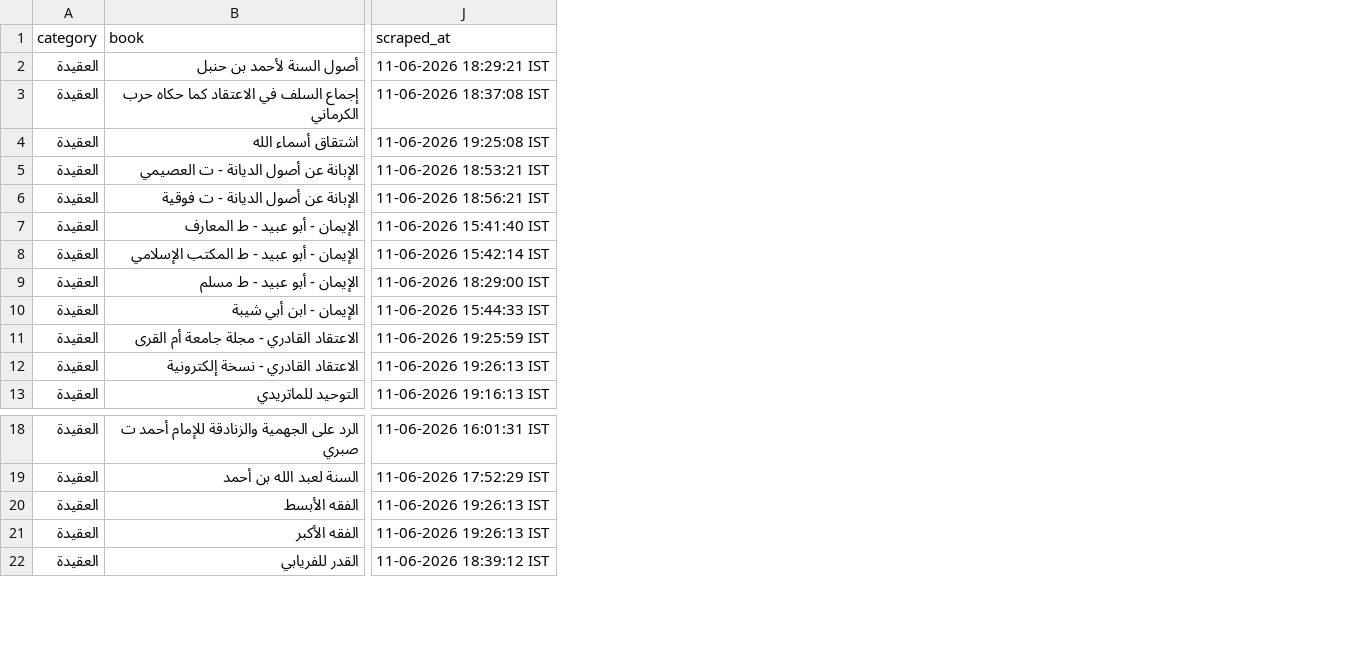
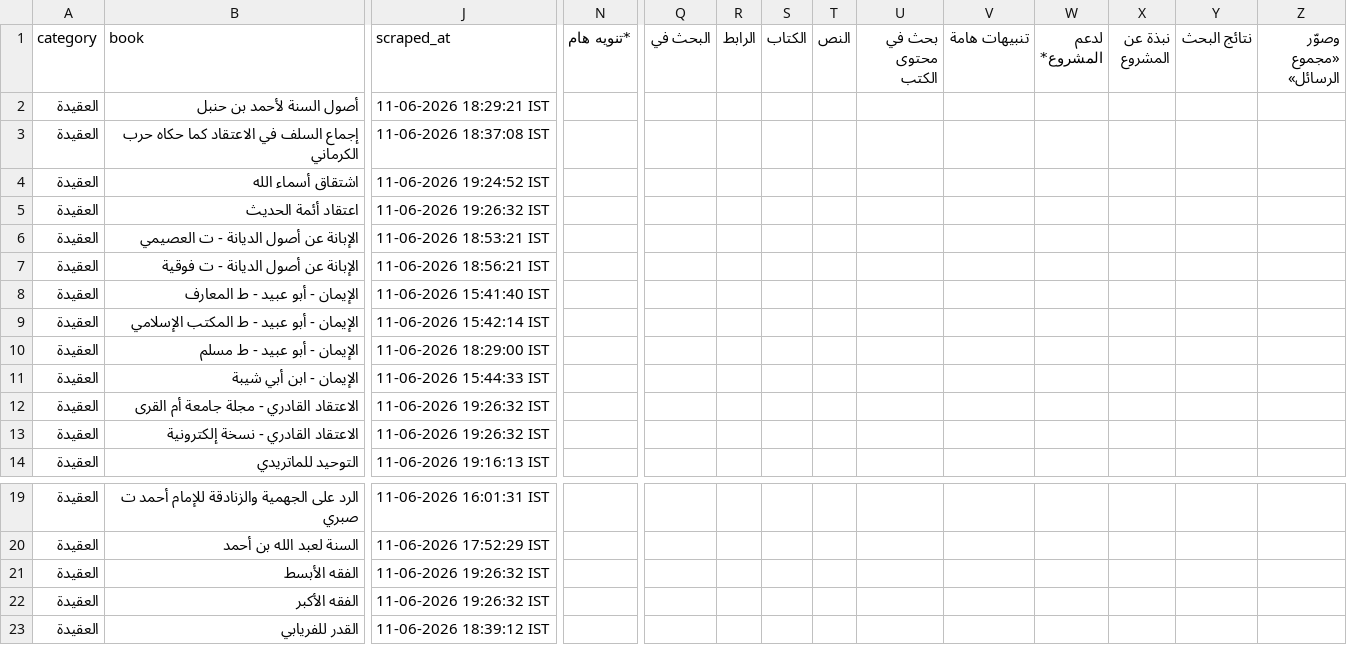
Before and after one commit to farhan281/al-qalam-project, a CSV file: shamela_output/reports/العقيدة.csv, drawn as a sheet; only a part is shown, gaps mark what is left out; addresses are those after the commit; rows hold the shown columns only; the diff covers the shown part only; the diff names each change by its address in the sheet, - before the commit and + after, or states it on an @@ line.

```diff
--- a/shamela_output/reports/العقيدة.csv
+++ b/shamela_output/reports/العقيدة.csv
+column N (*تنويه هام), empty
+column Q (البحث في), empty
+column R (الرابط), empty
+column S (الكتاب), empty
+column T (النص), empty
+column U (بحث في محتوى الكتب), empty
+column V (تنبيهات هامة), empty
+column W (لدعم المشروع*), empty
+column X (نبذة عن المشروع), empty
+column Y (نتائج البحث), empty
+column Z (وصوّر «مجموع الرسائل»), empty
-J4 (scraped_at): 11-06-2026 19:25:08 IST
+J4 (scraped_at): 11-06-2026 19:24:52 IST
+row 5: العقيدة | اعتقاد أئمة الحديث | 11-06-2026 19:26:32 IST
-J12 (scraped_at): 11-06-2026 19:25:59 IST
+J12 (scraped_at): 11-06-2026 19:26:32 IST
-J13 (scraped_at): 11-06-2026 19:26:13 IST
+J13 (scraped_at): 11-06-2026 19:26:32 IST
-J21:J22 (scraped_at): 11-06-2026 19:26:13 IST
+J21:J22 (scraped_at): 11-06-2026 19:26:32 IST
```
Also changed, not shown: 9 edited cells elsewhere in this file, shamela_output/reports/report.csv, shamela_output/reports/التجويد_والقراءات.csv, 18 other files.
